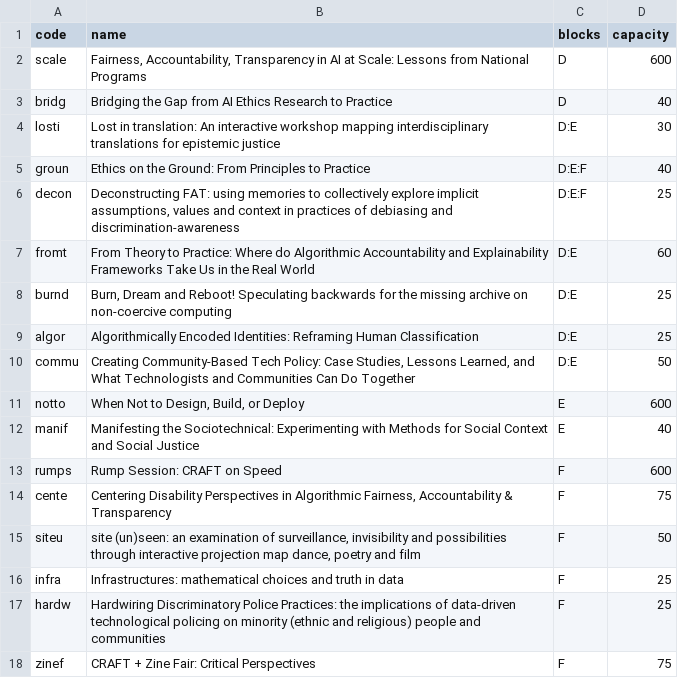
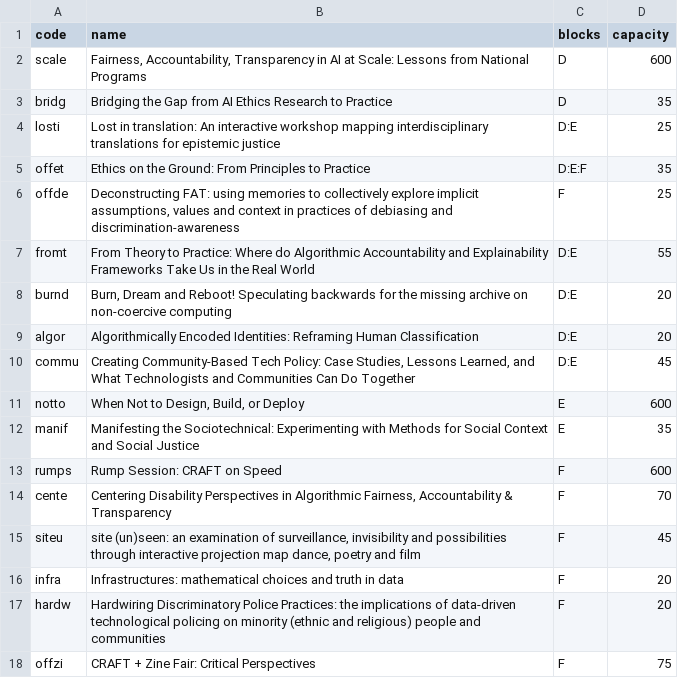
Before and after one commit to chatox/fat2020_signup, a CSV file: data/crafts.csv, drawn as a sheet.

```diff
--- a/data/crafts.csv
+++ b/data/crafts.csv
@@ -2,17 +2,17 @@ code;name;blocks;capacity
 scale;Fairness, Accountability, Transparency in AI at Scale: Lessons from National Programs;D;600
-bridg;Bridging the Gap from AI Ethics Research to Practice;D;40
-losti;Lost in translation: An interactive workshop mapping interdisciplinary translations for epistemic justice;D:E;30
-groun;Ethics on the Ground: From Principles to Practice;D:E:F;40
-decon;Deconstructing FAT: using memories to collectively explore implicit assumptions, values and context in practices of debiasing and discrimination-awareness;D:E:F;25
-fromt;From Theory to Practice: Where do Algorithmic Accountability and Explainability Frameworks Take Us in the Real World;D:E;60
-burnd;Burn, Dream and Reboot! Speculating backwards for the missing archive on non-coercive computing;D:E;25
-algor;Algorithmically Encoded Identities: Reframing Human Classification;D:E;25
-commu;Creating Community-Based Tech Policy: Case Studies, Lessons Learned, and What Technologists and Communities Can Do Together;D:E;50
+bridg;Bridging the Gap from AI Ethics Research to Practice;D;35
+losti;Lost in translation: An interactive workshop mapping interdisciplinary translations for epistemic justice;D:E;25
+offet;Ethics on the Ground: From Principles to Practice;D:E:F;35
+offde;Deconstructing FAT: using memories to collectively explore implicit assumptions, values and context in practices of debiasing and discrimination-awareness;F;25
+fromt;From Theory to Practice: Where do Algorithmic Accountability and Explainability Frameworks Take Us in the Real World;D:E;55
+burnd;Burn, Dream and Reboot! Speculating backwards for the missing archive on non-coercive computing;D:E;20
+algor;Algorithmically Encoded Identities: Reframing Human Classification;D:E;20
+commu;Creating Community-Based Tech Policy: Case Studies, Lessons Learned, and What Technologists and Communities Can Do Together;D:E;45
 notto;When Not to Design, Build, or Deploy;E;600
-manif;Manifesting the Sociotechnical: Experimenting with Methods for Social Context and Social Justice;E;40
+manif;Manifesting the Sociotechnical: Experimenting with Methods for Social Context and Social Justice;E;35
 rumps;Rump Session: CRAFT on Speed;F;600
-cente;Centering Disability Perspectives in Algorithmic Fairness, Accountability & Transparency;F;75
-siteu;site (un)seen: an examination of surveillance, invisibility and possibilities through interactive projection map dance, poetry and film;F;50
-infra;Infrastructures: mathematical choices and truth in data;F;25
-hardw;Hardwiring Discriminatory Police Practices: the implications of data-driven technological policing on minority (ethnic and religious) people and communities;F;25
-zinef;CRAFT + Zine Fair: Critical Perspectives;F;75
+cente;Centering Disability Perspectives in Algorithmic Fairness, Accountability & Transparency;F;70
+siteu;site (un)seen: an examination of surveillance, invisibility and possibilities through interactive projection map dance, poetry and film;F;45
+infra;Infrastructures: mathematical choices and truth in data;F;20
+hardw;Hardwiring Discriminatory Police Practices: the implications of data-driven technological policing on minority (ethnic and religious) people and communities;F;20
+offzi;CRAFT + Zine Fair: Critical Perspectives;F;75
```
Also changed, not shown: data/tutorials.csv, 2 other files.
